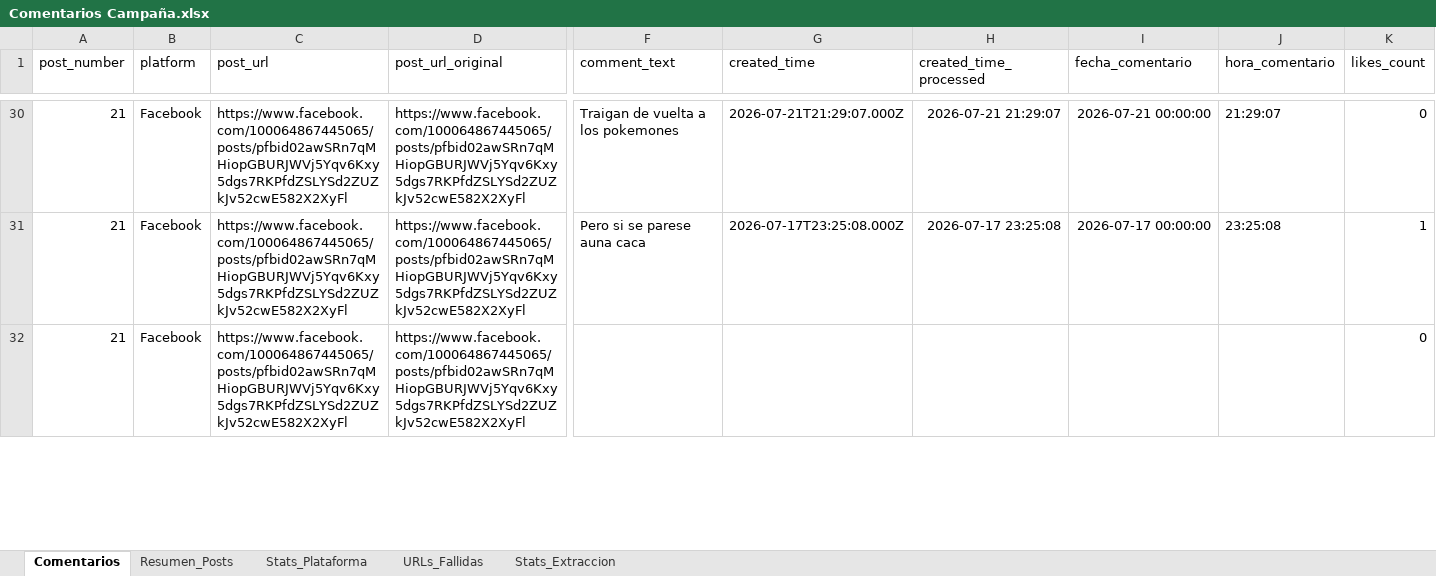
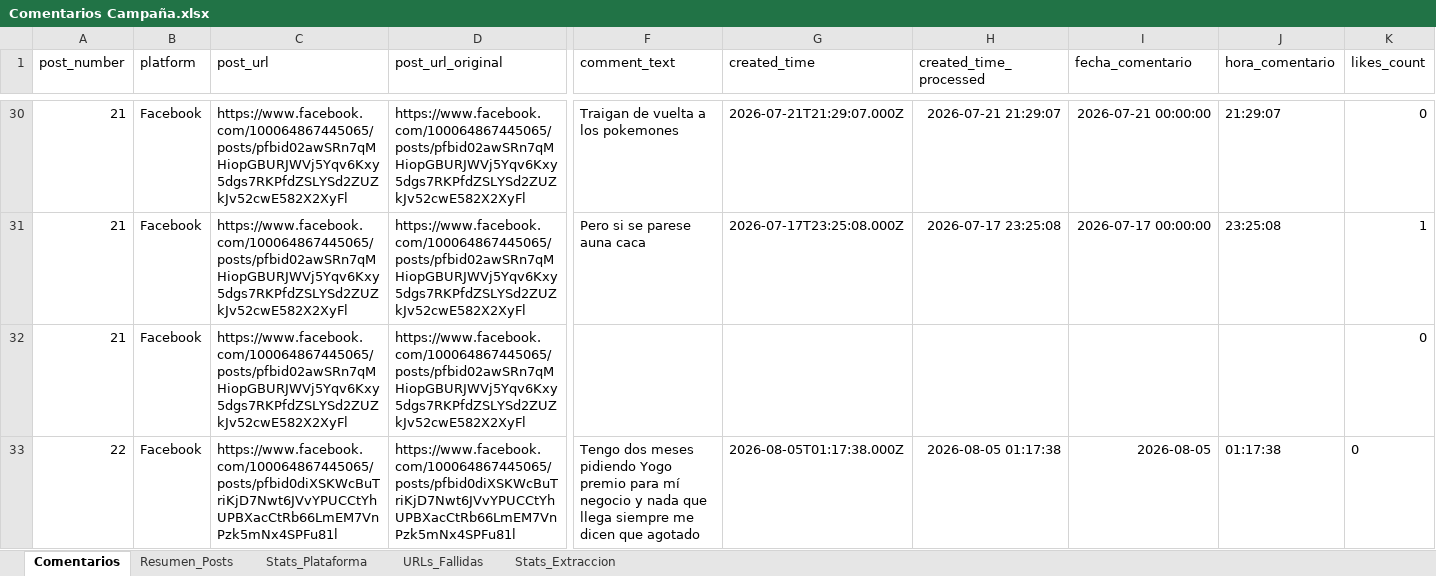
Before and after one commit to sociallisteningalpina-lang/Emochis, an Excel workbook: Comentarios Campaña.xlsx, sheet Comentarios, drawn as a sheet; only a part is shown, gaps mark what is left out; values as stored, in another font and other column widths than the file's, no borders; rows hold the shown columns only; the diff covers the shown part only; the diff names each change by its address in the sheet, - before the commit and + after, or states it on an @@ line.

```diff
--- a/Comentarios Campaña.xlsx (sheet Comentarios)
+++ b/Comentarios Campaña.xlsx (sheet Comentarios)
+row 33: 22 | Facebook | https://www.facebook.com/100064867445065/posts/pfbid0diXSKWcBuTriKjD7Nwt6JVvYPUCCtYhUPBXacCtRb66LmEM7VnPzk5mNx4SPFu81l | https://www.facebook.com/100064867445065/posts/pfbid0diXSKWcBuTriKjD7Nwt6JVvYPUCCtYhUPBXacCtRb66LmEM7VnPzk5mNx4SPFu81l | Tengo dos meses pidiendo Yogo premio para mí negocio y nada que llega siempre me dicen que agotado | 2026-08-05T01:17:38.000Z | 2026-08-05 01:17:38 | 2026-08-05 | 01:17:38 | 0
```
Also changed, not shown: 3 added rows, 2 edited cells and cell formats elsewhere in this sheet, sheet Resumen_Posts, sheet Stats_Plataforma, 1 other file.
